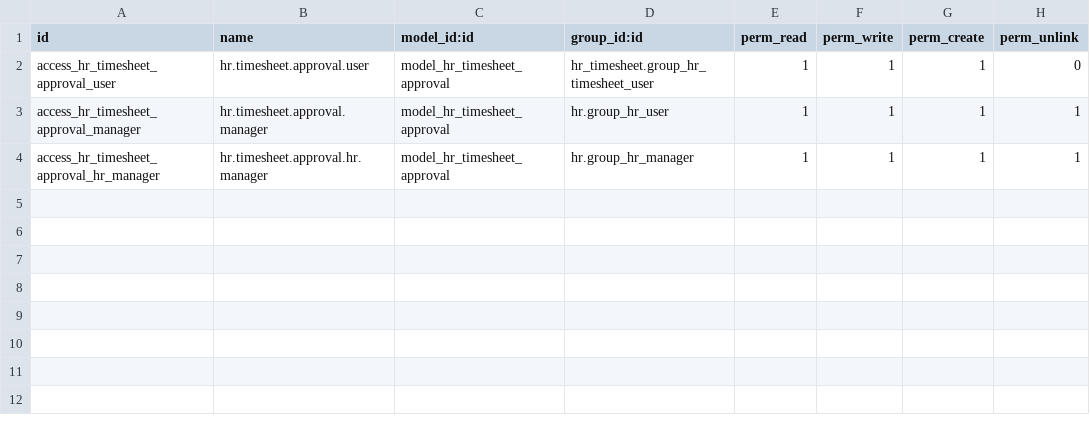
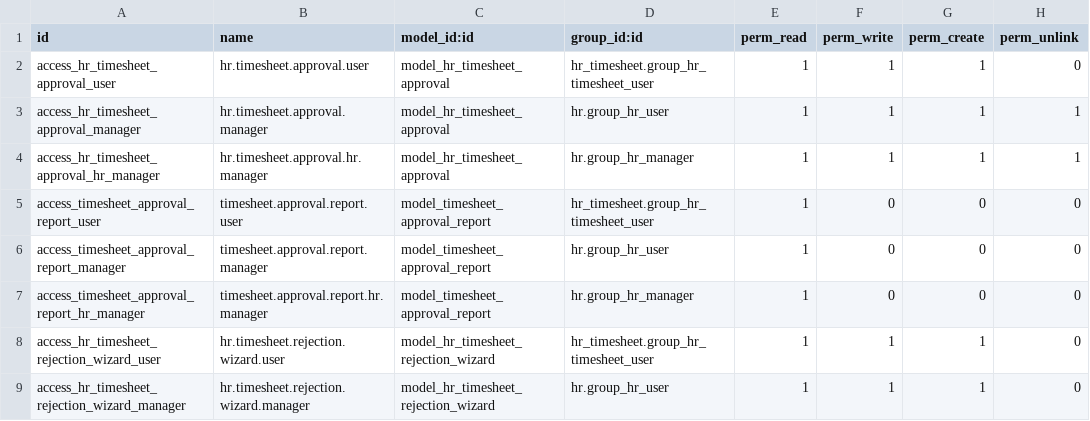
Before and after one commit to SaqrGia/hr_timesheet_extended, a CSV file: hr_timesheet_extended/security/ir.model.access.csv, drawn as a sheet; the diff names each change by its address in the sheet, - before the commit and + after, or states it on an @@ line.

```diff
--- a/hr_timesheet_extended/security/ir.model.access.csv
+++ b/hr_timesheet_extended/security/ir.model.access.csv
+row 5: access_timesheet_approval_report_user | timesheet.approval.report.user | model_timesheet_approval_report | hr_timesheet.group_hr_timesheet_user | 1 | 0 | 0 | 0
+row 6: access_timesheet_approval_report_manager | timesheet.approval.report.manager | model_timesheet_approval_report | hr.group_hr_user | 1 | 0 | 0 | 0
+row 7: access_timesheet_approval_report_hr_manager | timesheet.approval.report.hr.manager | model_timesheet_approval_report | hr.group_hr_manager | 1 | 0 | 0 | 0
+row 8: access_hr_timesheet_rejection_wizard_user | hr.timesheet.rejection.wizard.user | model_hr_timesheet_rejection_wizard | hr_timesheet.group_hr_timesheet_user | 1 | 1 | 1 | 0
+row 9: access_hr_timesheet_rejection_wizard_manager | hr.timesheet.rejection.wizard.manager | model_hr_timesheet_rejection_wizard | hr.group_hr_user | 1 | 1 | 1 | 0
```
Also changed, not shown: 7 other files.
